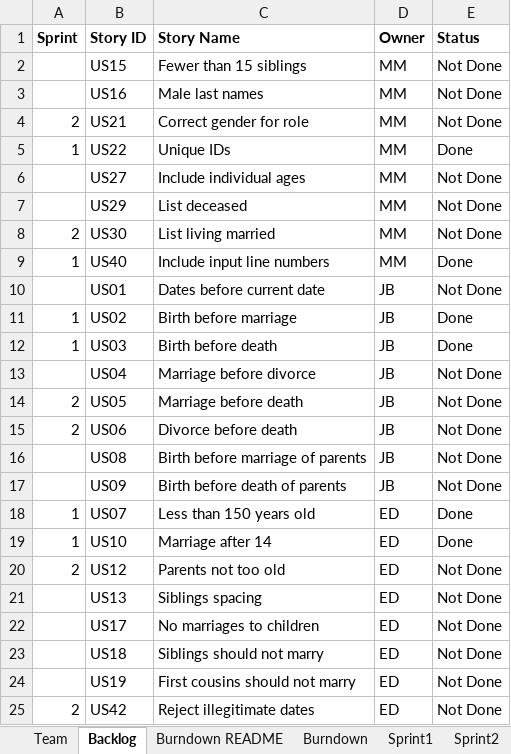
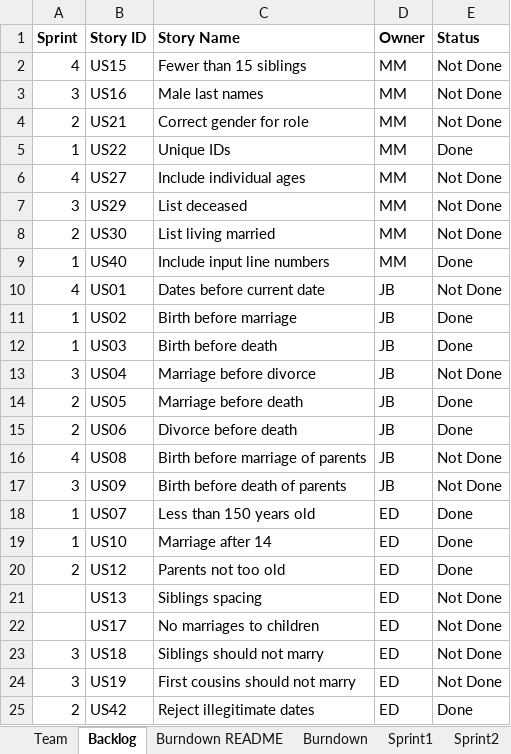
Before and after one commit to jbisnar/cs555, an Excel workbook: documentation/TeamBlutUndEisenReport (1).xlsx, sheet Backlog, drawn as a sheet; values as stored, in another font and other column widths than the file's, no borders; charts and pictures not drawn; the diff names each change by its address in the sheet, - before the commit and + after, or states it on an @@ line.

Commit message:
updated results for sprint2

```diff
--- a/documentation/TeamBlutUndEisenReport (1).xlsx (sheet Backlog)
+++ b/documentation/TeamBlutUndEisenReport (1).xlsx (sheet Backlog)
-A2 (Sprint): (empty)
+A2 (Sprint): 4
-A3 (Sprint): (empty)
+A3 (Sprint): 3
-A6 (Sprint): (empty)
+A6 (Sprint): 4
-A7 (Sprint): (empty)
+A7 (Sprint): 3
-A10 (Sprint): (empty)
+A10 (Sprint): 4
-A13 (Sprint): (empty)
+A13 (Sprint): 3
-E14:E15 (Status): Not Done
+E14:E15 (Status): Done
-A16 (Sprint): (empty)
+A16 (Sprint): 4
-A17 (Sprint): (empty)
+A17 (Sprint): 3
-E20 (Status): Not Done
+E20 (Status): Done
-A23:A24 (Sprint): (empty)
+A23:A24 (Sprint): 3
-E25 (Status): Not Done
+E25 (Status): Done
```
Also changed, not shown: sheet Sprint2, sheet Sprint3, sheet Burndown, charts or pictures.
